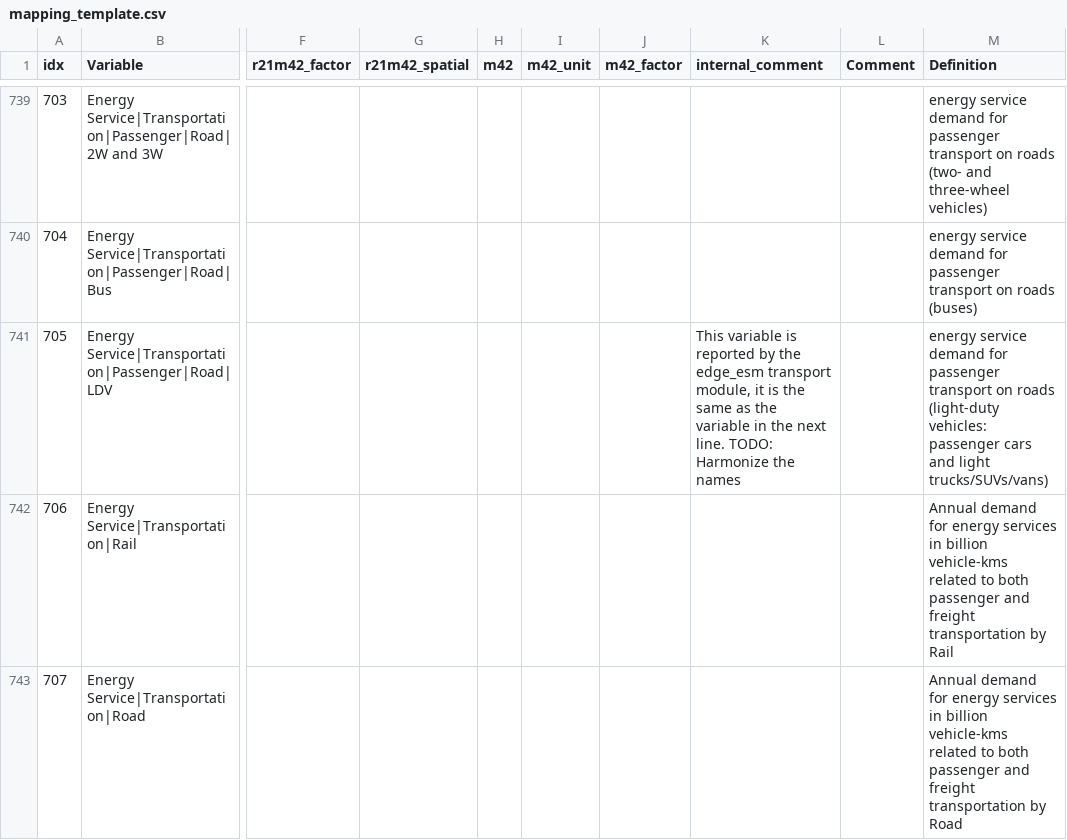
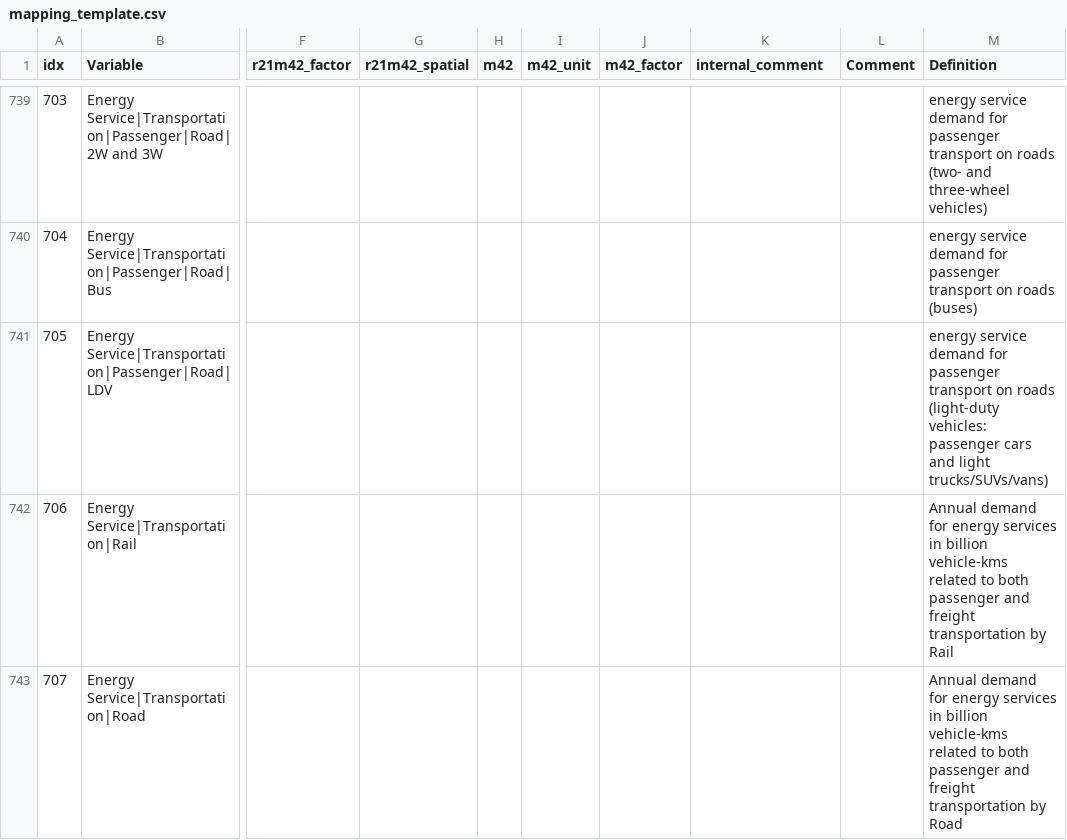
Before and after one commit to strefler/project_interfaces, a CSV file: ar6/mapping_template.csv, drawn as a sheet; only a part is shown, gaps mark what is left out; the diff names each change by its address in the sheet, - before the commit and + after, or states it on an @@ line.

Commit message:
Remove misleading comment for LDV ES reporting variable.

```diff
--- a/ar6/mapping_template.csv
+++ b/ar6/mapping_template.csv
-K741 (internal_comment): This variable is reported by the edge_esm transport module, it is the same as the variable in the next line. TODO: Harmonize the names
+K741 (internal_comment): (empty)
```
